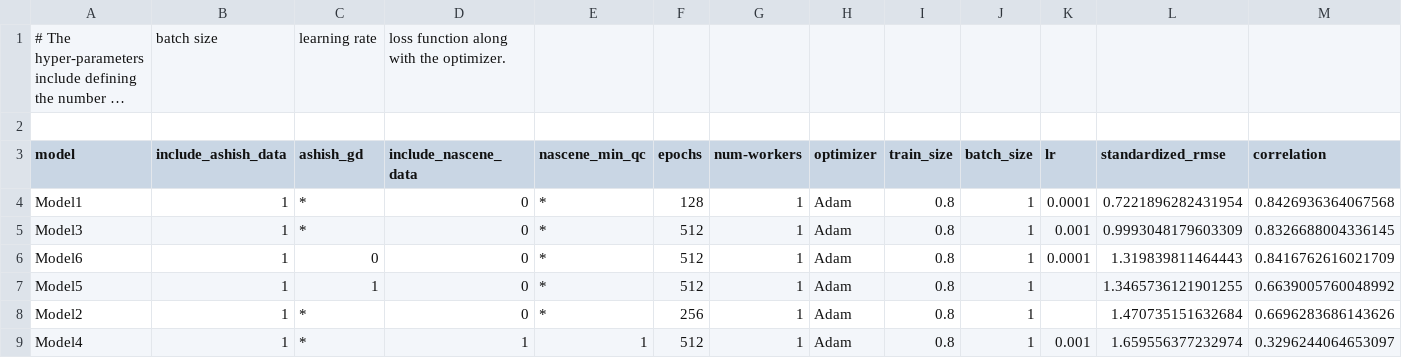
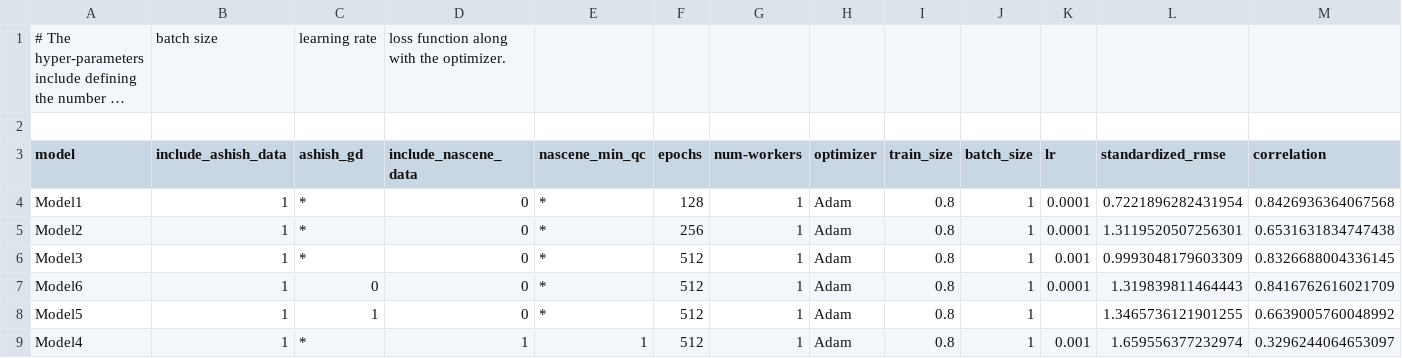
Before and after one commit to DCAN-Labs/loes-scoring-2, a CSV file: data/model_matrix.csv, drawn as a sheet; only a part is shown; long unchanged cells end in …; removed rows and columns are numbered as before the commit, all else as after; rows hold the shown columns only; the diff names each change by its address in the sheet, - before the commit and + after, or states it on an @@ line.

Commit message:
Tried changing the learning rate for Model 2.

```diff
--- a/data/model_matrix.csv
+++ b/data/model_matrix.csv
+row 5: Model2 | 1 | * | 0 | * | 256 | 1 | Adam | 0.8 | 1 | 0.0001 | 1.3119520507256301 | 0.6531631834747438
-row 8: Model2 | 1 | * | 0 | * | 256 | 1 | Adam | 0.8 | 1 |  | 1.470735151632684 | 0.6696283686143626
```
Also changed, not shown: 3 other files.
